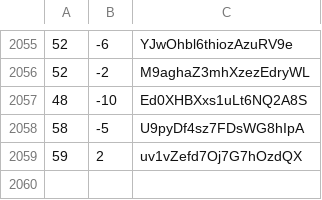
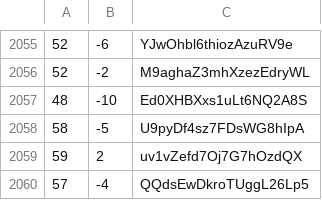
Before and after one commit to martinjc/action-and-map, a CSV file: web/data/data.csv, drawn as a sheet; only a part is shown, gaps mark what is left out; the diff names each change by its address in the sheet, - before the commit and + after, or states it on an @@ line.

Commit message:
update

```diff
--- a/web/data/data.csv
+++ b/web/data/data.csv
+row 2060: 57 | -4 | QQdsEwDkroTUggL26Lp5
```
